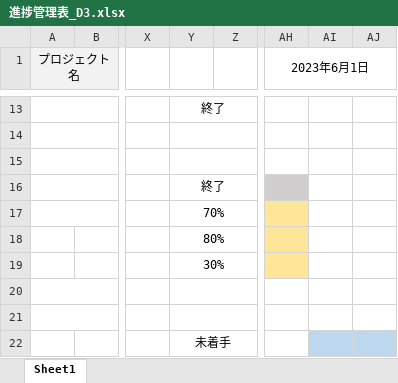
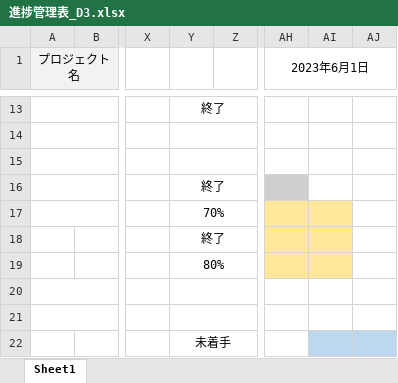
Before and after one commit to dojo2023/D-3, an Excel workbook: doc/進捗管理表_D3.xlsx, sheet Sheet1, drawn as a sheet; only a part is shown, gaps mark what is left out; values as stored, in another font and other column widths than the file's, no borders; conditional formats not drawn; the diff names each change by its address in the sheet, - before the commit and + after, or states it on an @@ line.

Commit message:
進捗確認

```diff
--- a/doc/進捗管理表_D3.xlsx (sheet Sheet1)
+++ b/doc/進捗管理表_D3.xlsx (sheet Sheet1)
-AI17:AI19 fill: none
+AI17:AI19 fill: #FFE699
-Y18: 80%
+Y18: 終了
-Y19: 30%
+Y19: 80%
```
